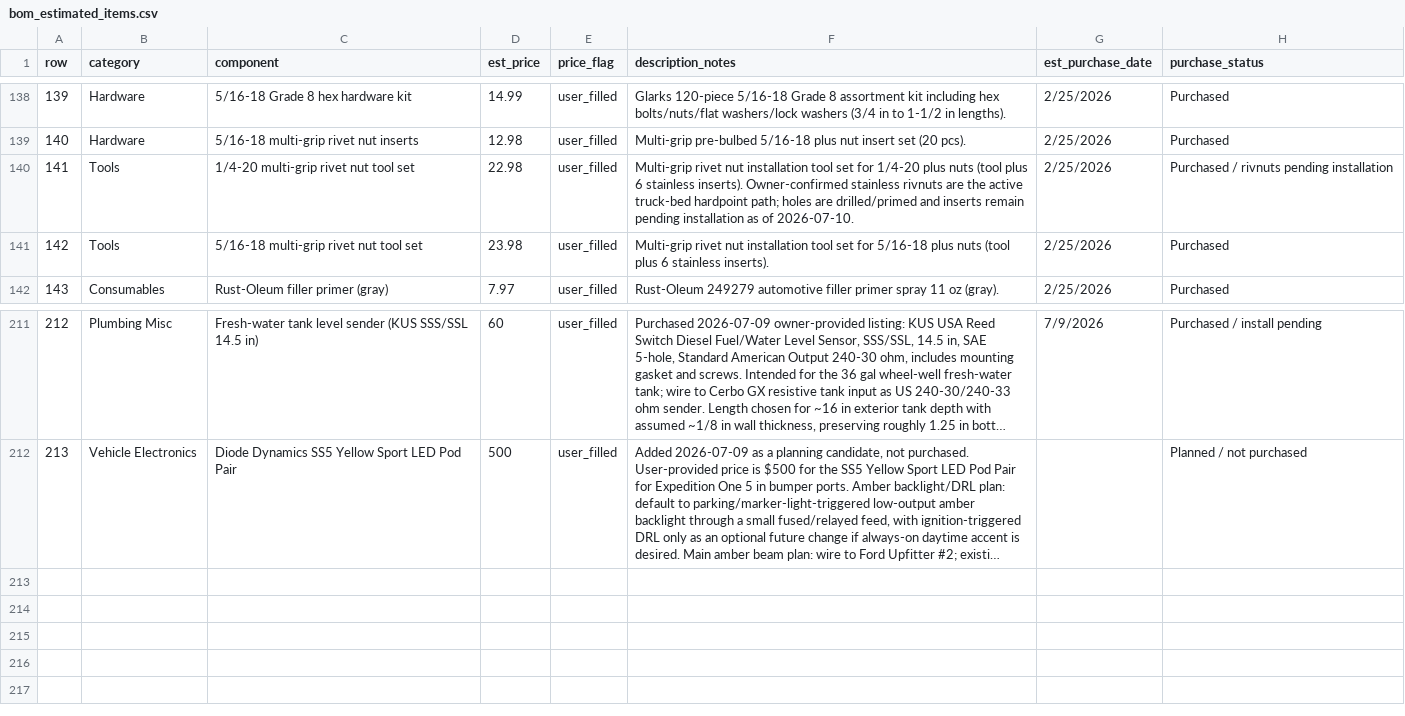
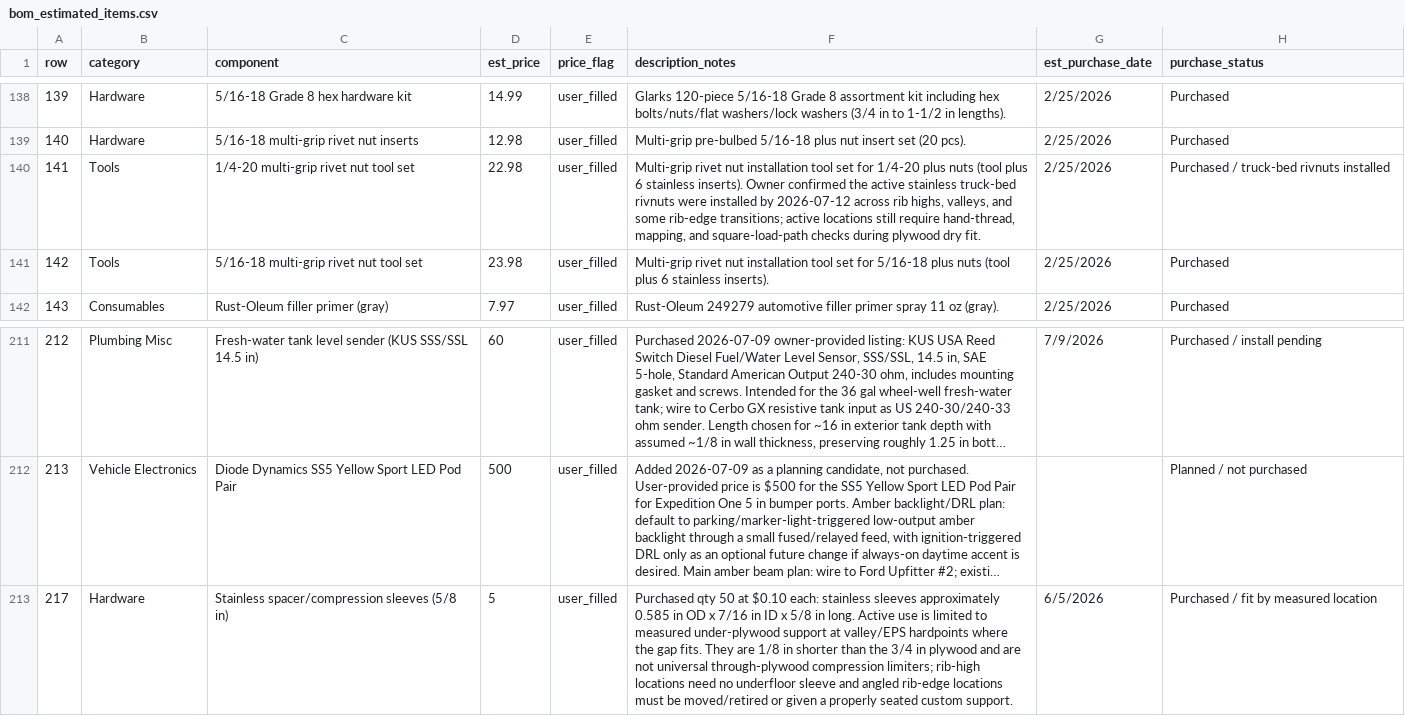
Before and after one commit to DataDaneDev/HiatusBuild, a CSV file: bom/bom_estimated_items.csv, drawn as a sheet; only a part is shown, gaps mark what is left out; long unchanged cells end in …; the diff names each change by its address in the sheet, - before the commit and + after, or states it on an @@ line.

Commit message:
Record installed rivnuts and sleeve routing

```diff
--- a/bom/bom_estimated_items.csv
+++ b/bom/bom_estimated_items.csv
-F140 (description_notes): …stainless inserts). Owner-confirmed stainless rivnuts are the active truck-bed hardpoint path; holes are drilled/primed and inserts remain pending installation as of 2026-07-10.
+F140 (description_notes): …stainless inserts). Owner confirmed the active stainless truck-bed rivnuts were installed by 2026-07-12 across rib highs, valleys, and some rib-edge transitions; active locations still require hand-thread, mapping, and square-load-path checks during plywood dry fit.
-H140 (purchase_status): Purchased / rivnuts pending installation
+H140 (purchase_status): Purchased / truck-bed rivnuts installed
+row 213: 217 | Hardware | Stainless spacer/compression sleeves (5/8 in) | 5 | user_filled | Purchased qty 50 at $0.10 each: stainless sleeves approximately 0.585 in OD x 7/16 in ID x 5/8 in long. Active use is limited to measured under-plywood support at valley/EPS hardpoints where the gap fits. They are 1/8 in shorter than the 3/4 in plywood and are not universal through-plywood compression limiters; rib-high locations need no underfloor sleeve and angled rib-edge locations must be moved/retired or given a properly seated custom support. | 6/5/2026 | Purchased / fit by measured location
```
Also changed, not shown: 11 other files.
